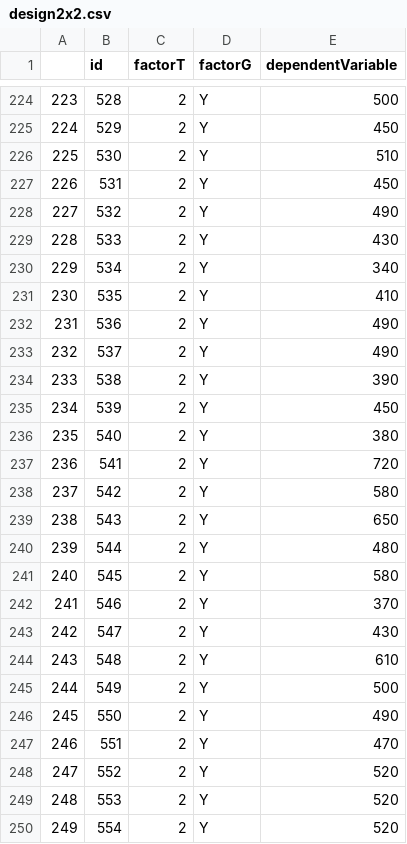
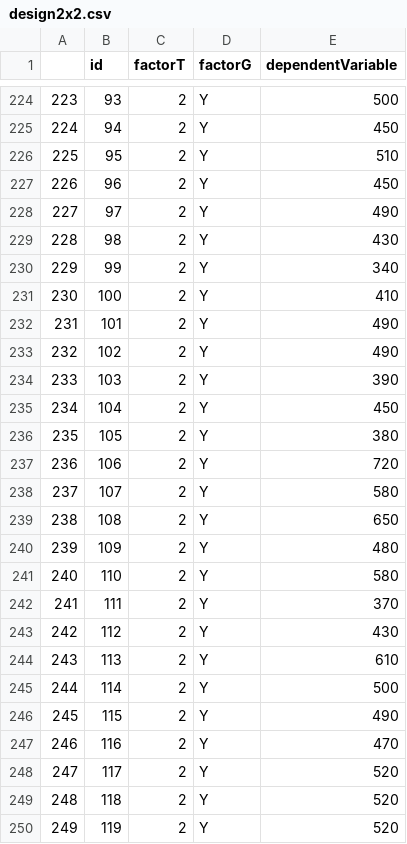
Before and after one commit to vincentott/raincloudQuartet, a CSV file: raincloudQuartet_R/showcaseData/design2x2.csv, drawn as a sheet; only a part is shown, gaps mark what is left out; the diff covers the shown part only.

```diff
--- a/raincloudQuartet_R/showcaseData/design2x2.csv
+++ b/raincloudQuartet_R/showcaseData/design2x2.csv
@@ -224,27 +224,27 @@
-"223",528,"2","Y",500
-"224",529,"2","Y",450
-"225",530,"2","Y",510
-"226",531,"2","Y",450
-"227",532,"2","Y",490
-"228",533,"2","Y",430
-"229",534,"2","Y",340
-"230",535,"2","Y",410
-"231",536,"2","Y",490
-"232",537,"2","Y",490
-"233",538,"2","Y",390
-"234",539,"2","Y",450
-"235",540,"2","Y",380
-"236",541,"2","Y",720
-"237",542,"2","Y",580
-"238",543,"2","Y",650
-"239",544,"2","Y",480
-"240",545,"2","Y",580
-"241",546,"2","Y",370
-"242",547,"2","Y",430
-"243",548,"2","Y",610
-"244",549,"2","Y",500
-"245",550,"2","Y",490
-"246",551,"2","Y",470
-"247",552,"2","Y",520
-"248",553,"2","Y",520
-"249",554,"2","Y",520
+"223",93,"2","Y",500
+"224",94,"2","Y",450
+"225",95,"2","Y",510
+"226",96,"2","Y",450
+"227",97,"2","Y",490
+"228",98,"2","Y",430
+"229",99,"2","Y",340
+"230",100,"2","Y",410
+"231",101,"2","Y",490
+"232",102,"2","Y",490
+"233",103,"2","Y",390
+"234",104,"2","Y",450
+"235",105,"2","Y",380
+"236",106,"2","Y",720
+"237",107,"2","Y",580
+"238",108,"2","Y",650
+"239",109,"2","Y",480
+"240",110,"2","Y",580
+"241",111,"2","Y",370
+"242",112,"2","Y",430
+"243",113,"2","Y",610
+"244",114,"2","Y",500
+"245",115,"2","Y",490
+"246",116,"2","Y",470
+"247",117,"2","Y",520
+"248",118,"2","Y",520
+"249",119,"2","Y",520
```
Also changed, not shown: 103 edited cells elsewhere in this file, 7 other files.
